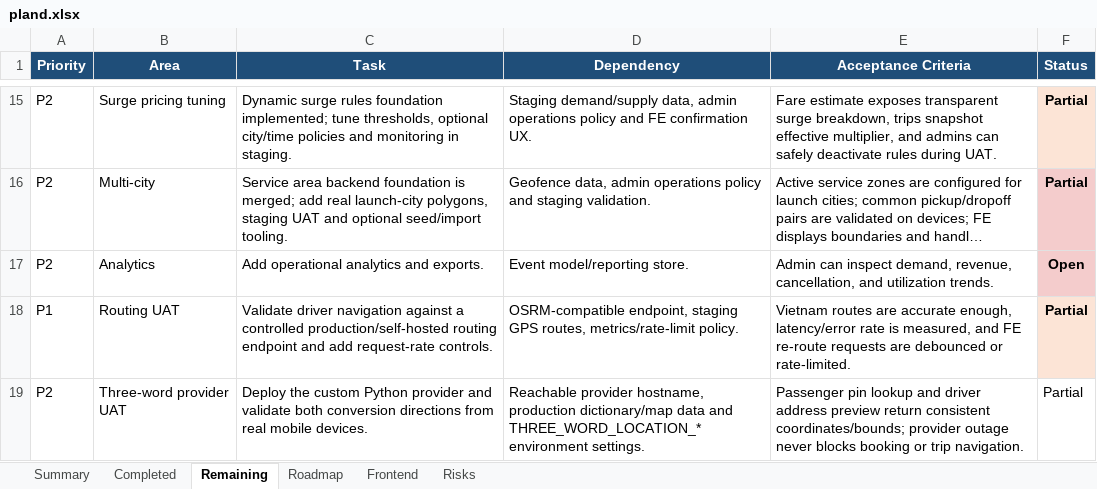
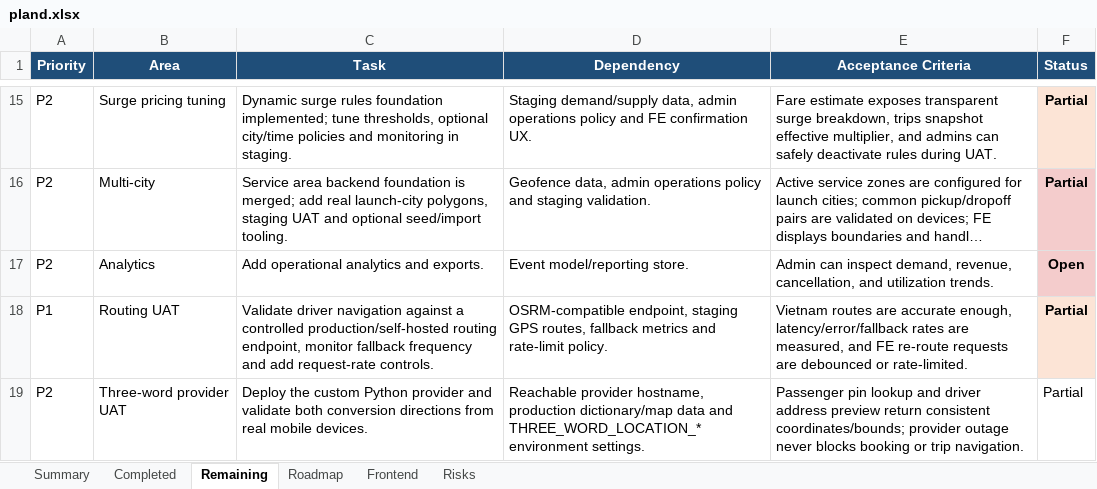
Before and after one commit to Luctran12/goride, an Excel workbook: docs/pland.xlsx, sheet Remaining, drawn as a sheet; only a part is shown, gaps mark what is left out; long unchanged cells end in …; values as stored, in another font and other column widths than the file's, no borders; table styles not drawn; the diff names each change by its address in the sheet, - before the commit and + after, or states it on an @@ line.

Commit message:
feat: add driver routing fallback

```diff
--- a/docs/pland.xlsx (sheet Remaining)
+++ b/docs/pland.xlsx (sheet Remaining)
-C18 (Task): …production/self-hosted routing endpoint and add…
+C18 (Task): …production/self-hosted routing endpoint, monitor fallback frequency and add…
-D18 (Dependency): …GPS routes, metrics/rate-limit policy.
+D18 (Dependency): …GPS routes, fallback metrics and rate-limit policy.
-E18 (Acceptance Criteria): …accurate enough, latency/error rate is measured, and…
+E18 (Acceptance Criteria): …accurate enough, latency/error/fallback rates are measured, and…
```
Also changed, not shown: sheet Summary, sheet Risks, sheet Roadmap, sheet Frontend, sheet Completed, 9 other files.
